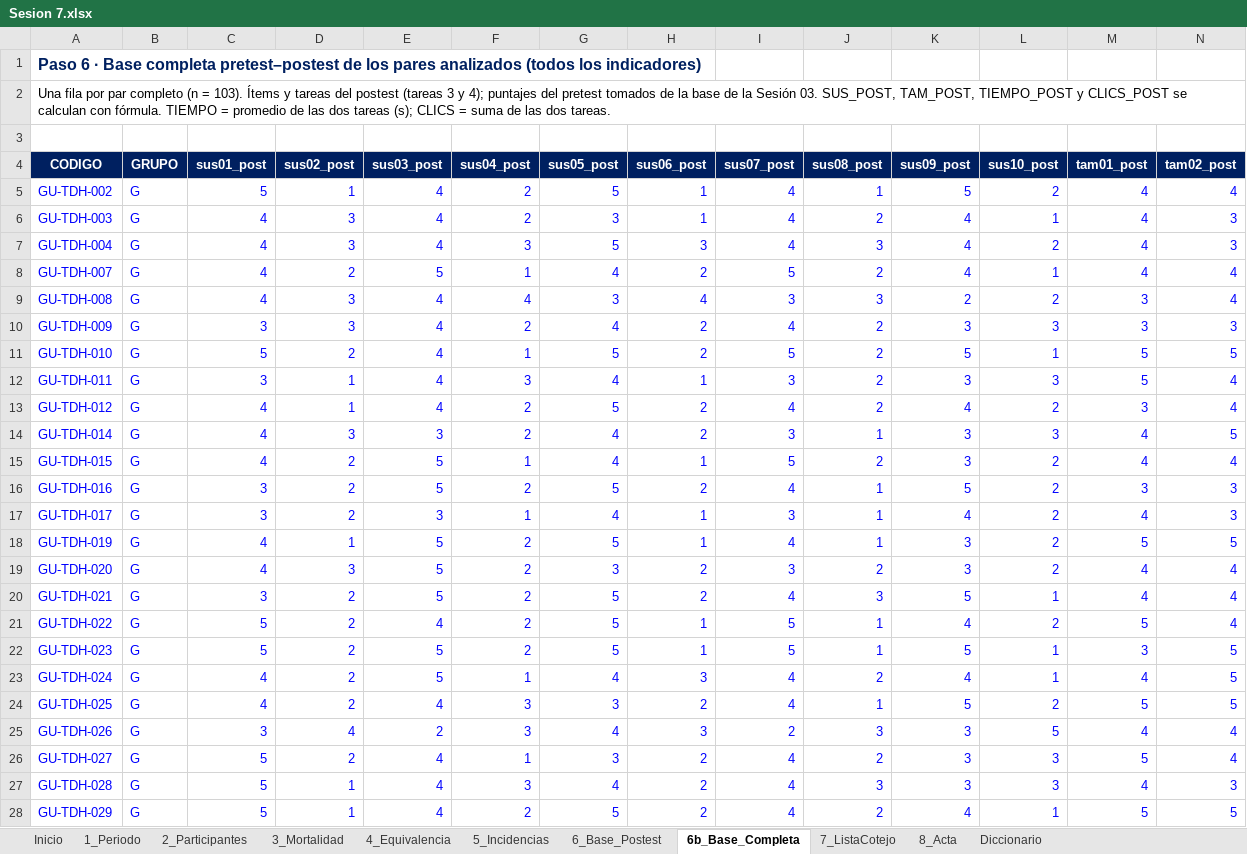
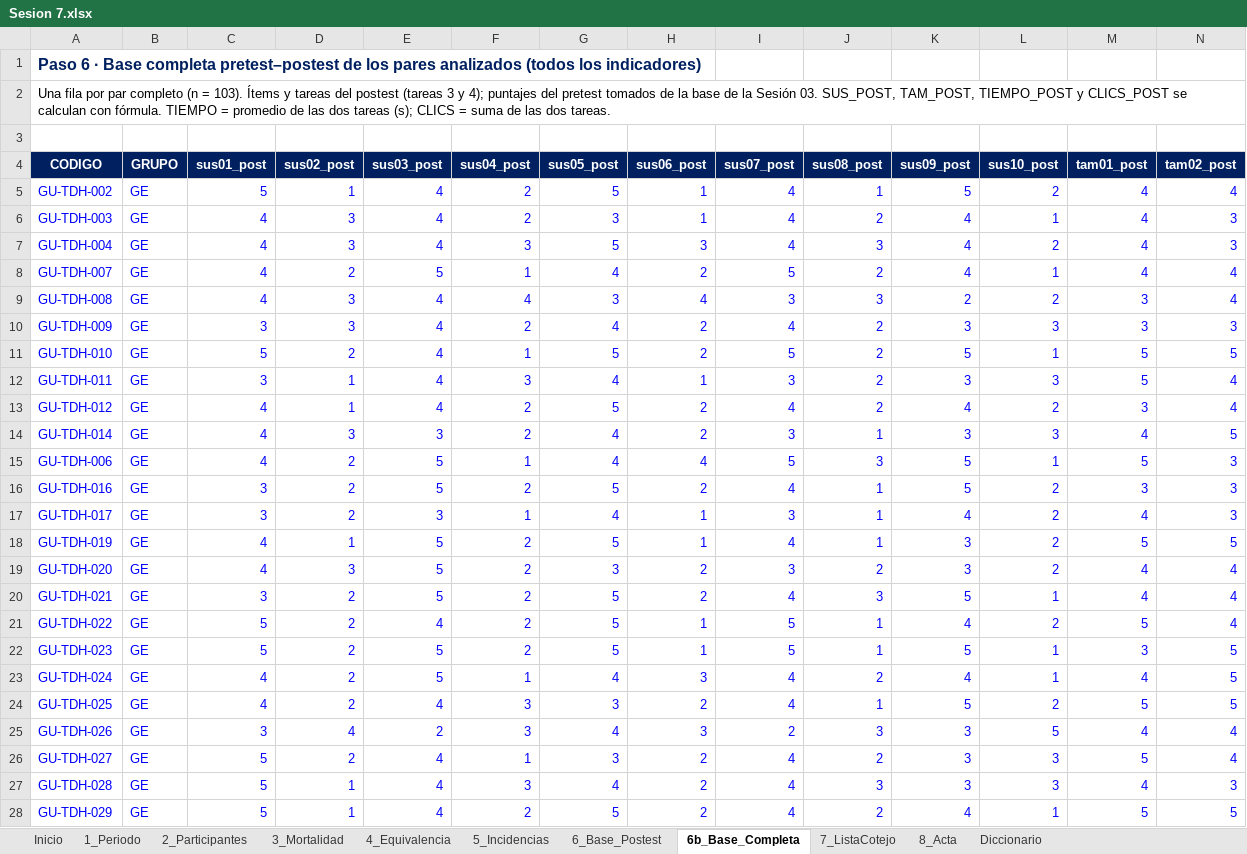
Before and after one commit to MightyCough/tudiariohuanuco-docs, an Excel workbook: instrumentos/sesion-07/Sesion 7.xlsx, sheet 6b_Base_Completa, drawn as a sheet; only a part is shown; values as stored, in another font and other column widths than the file's, no borders; removed rows and columns are numbered as before the commit, all else as after; rows hold the shown columns only; the diff covers the shown part only; the diff names each change by its address in the sheet, - before the commit and + after, or states it on an @@ line.

```diff
--- a/instrumentos/sesion-07/Sesion 7.xlsx (sheet 6b_Base_Completa)
+++ b/instrumentos/sesion-07/Sesion 7.xlsx (sheet 6b_Base_Completa)
-B5:B14 (GRUPO): G
+B5:B14 (GRUPO): GE
-row 15: GU-TDH-015 | G | 4 | 2 | 5 | 1 | 4 | 1 | 5 | 2 | 3 | 2 | 4 | 4
+row 15: GU-TDH-006 | GE | 4 | 2 | 5 | 1 | 4 | 4 | 5 | 3 | 5 | 1 | 5 | 3
-B16:B28 (GRUPO): G
+B16:B28 (GRUPO): GE
```
Also changed, not shown: 3 added rows, 1 removed row and 94 edited cells elsewhere in this sheet, sheet 2_Participantes, sheet 8_Acta, sheet Diccionario, instrumentos/sesion-02/Sesion 2.xlsx, instrumentos/sesion-03/Sesion 3.xlsx, 3 other files.
